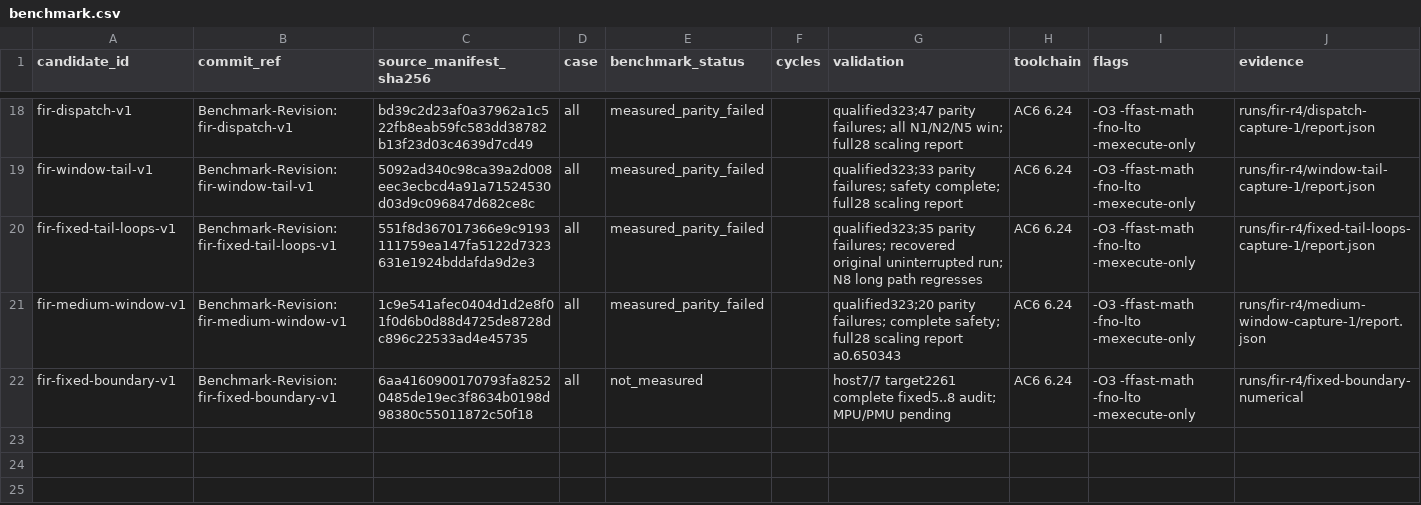
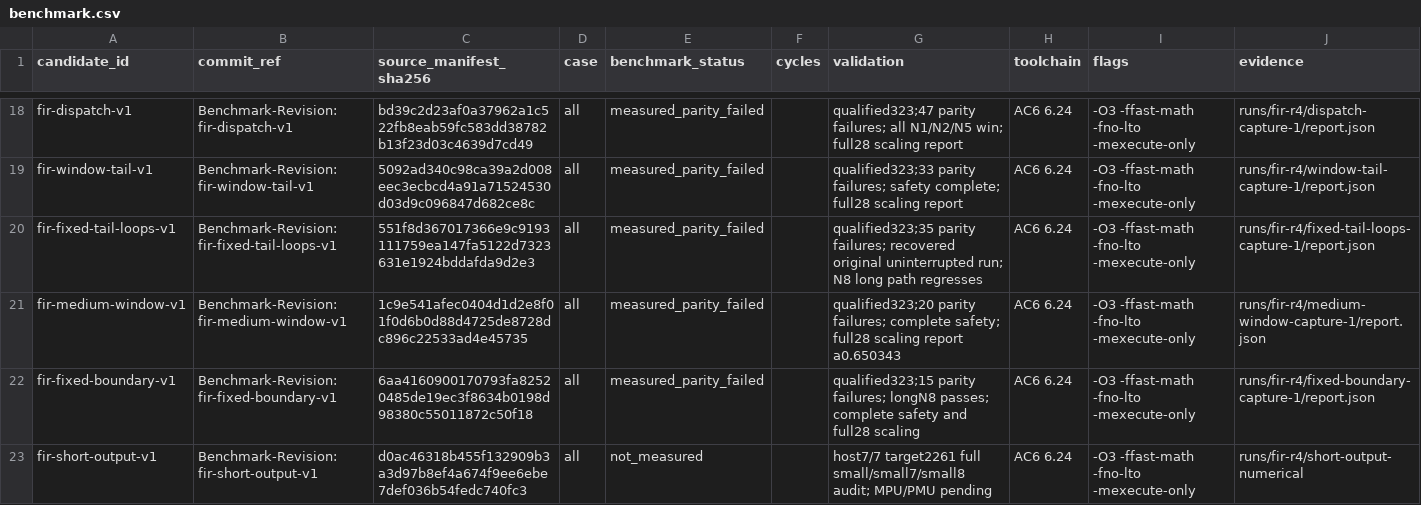
Before and after one commit to christophe0606/kda, a CSV file: benchmark.csv, drawn as a sheet; only a part is shown, gaps mark what is left out.

Commit message:
Expose FIR short-tail accumulators to bounded output stores
Benchmark-Revision: fir-short-output-v1

```diff
--- a/benchmark.csv
+++ b/benchmark.csv
@@ -21,2 +21,3 @@ fir-fixed-tail-loops-v1,Benchmark-Revision: fir-fixed-tail-loops-v1,551f8d367017
 fir-medium-window-v1,Benchmark-Revision: fir-medium-window-v1,1c9e541afec0404d1d2e8f01f0d6b0d88d4725de8728dc896c22533ad4e45735,all,measured_parity_failed,,qualified323;20 parity failures; complete safety; full28 scaling report a0.650343,AC6 6.24,-O3 -ffast-math -fno-lto -mexecute-only,runs/fir-r4/medium-window-capture-1/report.json
-fir-fixed-boundary-v1,Benchmark-Revision: fir-fixed-boundary-v1,6aa4160900170793fa82520485de19ec3f8634b0198d98380c55011872c50f18,all,not_measured,,host7/7 target2261 complete fixed5..8 audit; MPU/PMU pending,AC6 6.24,-O3 -ffast-math -fno-lto -mexecute-only,runs/fir-r4/fixed-boundary-numerical
+fir-fixed-boundary-v1,Benchmark-Revision: fir-fixed-boundary-v1,6aa4160900170793fa82520485de19ec3f8634b0198d98380c55011872c50f18,all,measured_parity_failed,,qualified323;15 parity failures; longN8 passes; complete safety and full28 scaling,AC6 6.24,-O3 -ffast-math -fno-lto -mexecute-only,runs/fir-r4/fixed-boundary-capture-1/report.json
+fir-short-output-v1,Benchmark-Revision: fir-short-output-v1,d0ac46318b455f132909b3a3d97b8ef4a674f9ee6ebe7def036b54fedc740fc3,all,not_measured,,host7/7 target2261 full small/small7/small8 audit; MPU/PMU pending,AC6 6.24,-O3 -ffast-math -fno-lto -mexecute-only,runs/fir-r4/short-output-numerical
```
Also changed, not shown: 3 other files.
